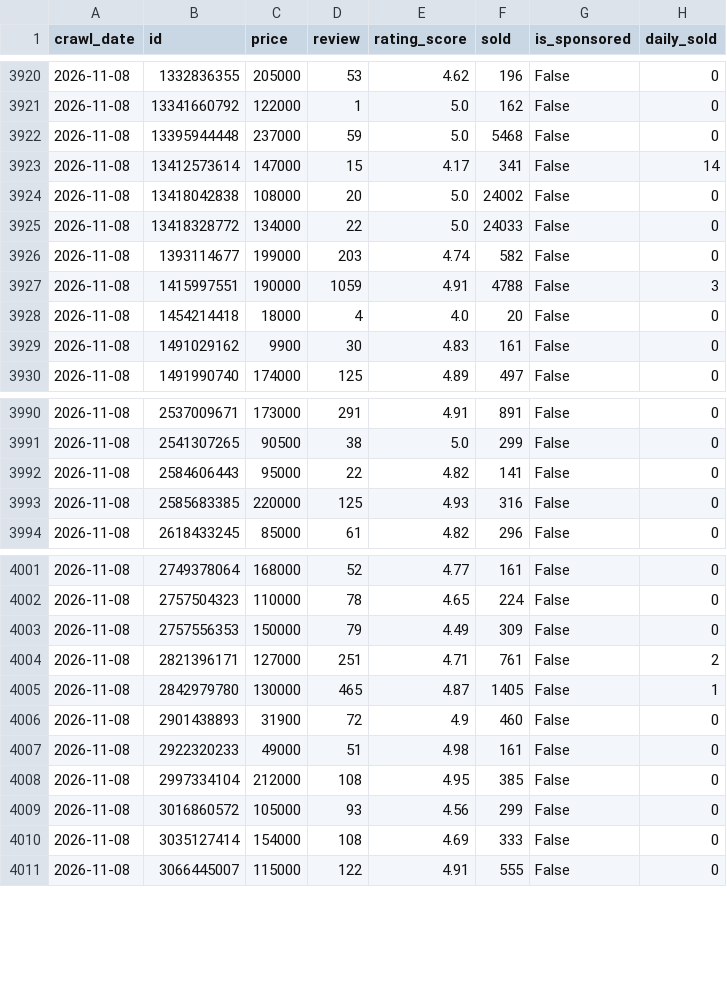
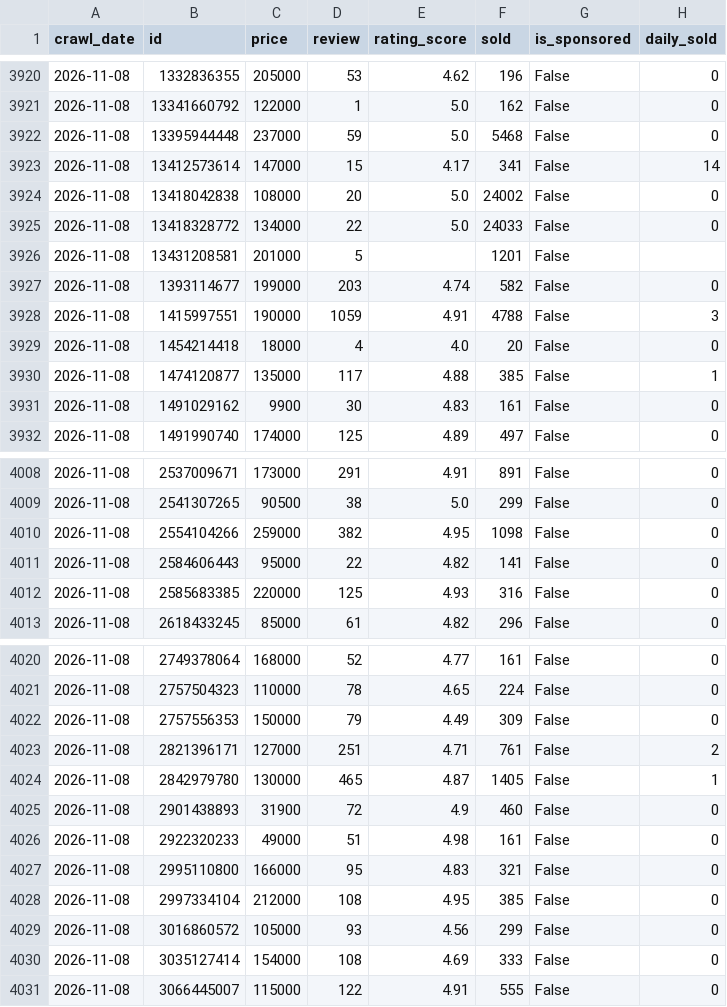
Before and after one commit to TranHung-cloud/bi_crawl, a CSV file: data/daily_product_info.csv, drawn as a sheet; only a part is shown, gaps mark what is left out; the diff covers the shown part only; the diff names each change by its address in the sheet, - before the commit and + after, or states it on an @@ line.

```diff
--- a/data/daily_product_info.csv
+++ b/data/daily_product_info.csv
+row 3926: 2026-11-08 | 13431208581 | 201000 | 5 |  | 1201 | False
+row 3930: 2026-11-08 | 1474120877 | 135000 | 117 | 4.88 | 385 | False | 1
+row 4010: 2026-11-08 | 2554104266 | 259000 | 382 | 4.95 | 1098 | False | 0
+row 4027: 2026-11-08 | 2995110800 | 166000 | 95 | 4.83 | 321 | False | 0
```
Also changed, not shown: 21 added rows elsewhere in this file.
